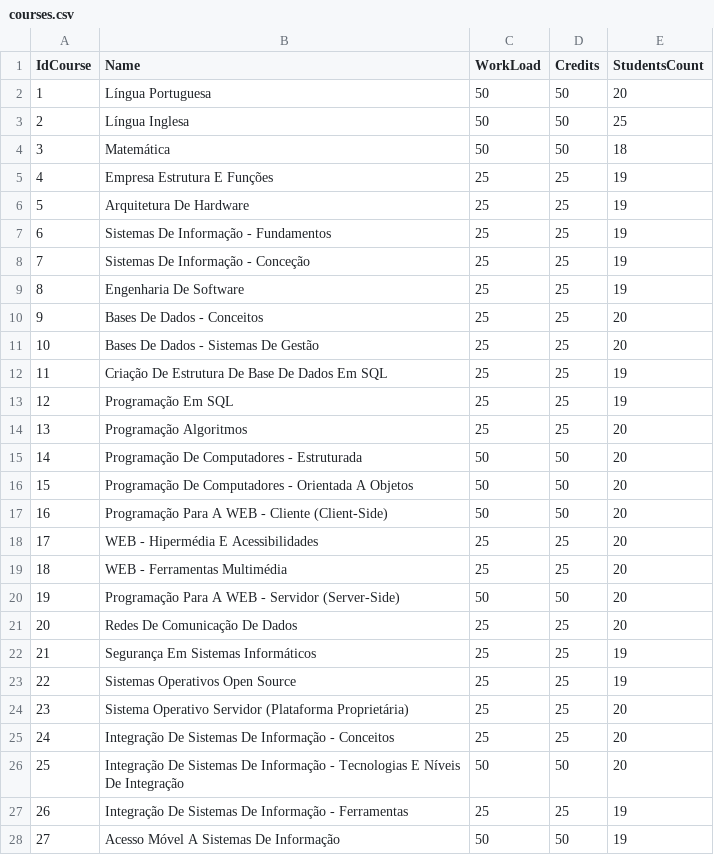
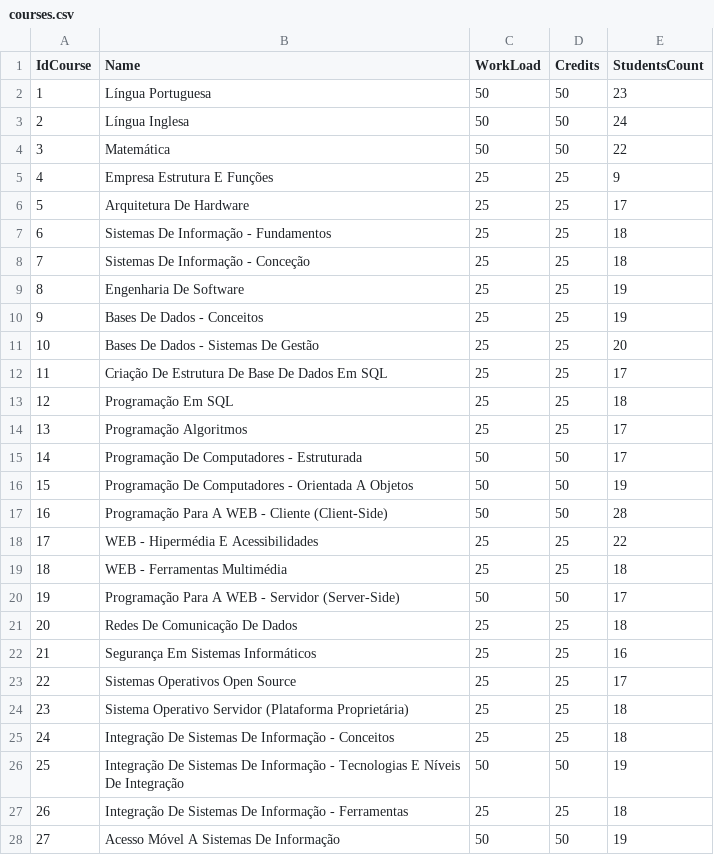
Before and after one commit to NunoVilhenaSantos/School-Project, a CSV file: School Project/bin/Debug/net7.0-windows/XFiles/courses.csv, drawn as a sheet; only a part is shown; the diff covers the shown part only.

```diff
--- a/School Project/bin/Debug/net7.0-windows/XFiles/courses.csv
+++ b/School Project/bin/Debug/net7.0-windows/XFiles/courses.csv
@@ -1,28 +1,28 @@
 IdCourse;Name;WorkLoad;Credits;StudentsCount
-1;Língua Portuguesa;50;50;20
-2;Língua Inglesa;50;50;25
-3;Matemática;50;50;18
-4;Empresa Estrutura E Funções;25;25;19
-5;Arquitetura De Hardware;25;25;19
-6;Sistemas De Informação - Fundamentos;25;25;19
-7;Sistemas De Informação - Conceção;25;25;19
+1;Língua Portuguesa;50;50;23
+2;Língua Inglesa;50;50;24
+3;Matemática;50;50;22
+4;Empresa Estrutura E Funções;25;25;9
+5;Arquitetura De Hardware;25;25;17
+6;Sistemas De Informação - Fundamentos;25;25;18
+7;Sistemas De Informação - Conceção;25;25;18
 8;Engenharia De Software;25;25;19
-9;Bases De Dados - Conceitos;25;25;20
+9;Bases De Dados - Conceitos;25;25;19
 10;Bases De Dados - Sistemas De Gestão;25;25;20
-11;Criação De Estrutura De Base De Dados Em SQL;25;25;19
-12;Programação Em SQL;25;25;19
-13;Programação Algoritmos;25;25;20
-14;Programação De Computadores - Estruturada;50;50;20
-15;Programação De Computadores - Orientada A Objetos;50;50;20
-16;Programação Para A WEB - Cliente (Client-Side);50;50;20
-17;WEB - Hipermédia E Acessibilidades;25;25;20
-18;WEB - Ferramentas Multimédia;25;25;20
-19;Programação Para A WEB - Servidor (Server-Side);50;50;20
-20;Redes De Comunicação De Dados;25;25;20
-21;Segurança Em Sistemas Informáticos;25;25;19
-22;Sistemas Operativos Open Source;25;25;19
-23;Sistema Operativo Servidor (Plataforma Proprietária);25;25;20
-24;Integração De Sistemas De Informação - Conceitos;25;25;20
-25;Integração De Sistemas De Informação - Tecnologias E Níveis De Integração;50;50;20
-26;Integração De Sistemas De Informação - Ferramentas;25;25;19
+11;Criação De Estrutura De Base De Dados Em SQL;25;25;17
+12;Programação Em SQL;25;25;18
+13;Programação Algoritmos;25;25;17
+14;Programação De Computadores - Estruturada;50;50;17
+15;Programação De Computadores - Orientada A Objetos;50;50;19
+16;Programação Para A WEB - Cliente (Client-Side);50;50;28
+17;WEB - Hipermédia E Acessibilidades;25;25;22
+18;WEB - Ferramentas Multimédia;25;25;18
+19;Programação Para A WEB - Servidor (Server-Side);50;50;17
+20;Redes De Comunicação De Dados;25;25;18
+21;Segurança Em Sistemas Informáticos;25;25;16
+22;Sistemas Operativos Open Source;25;25;17
+23;Sistema Operativo Servidor (Plataforma Proprietária);25;25;18
+24;Integração De Sistemas De Informação - Conceitos;25;25;18
+25;Integração De Sistemas De Informação - Tecnologias E Níveis De Integração;50;50;19
+26;Integração De Sistemas De Informação - Ferramentas;25;25;18
 27;Acesso Móvel A Sistemas De Informação;50;50;19
```
Also changed, not shown: 44 edited cells elsewhere in this file, School Project/bin/Debug/net7.0-windows/XFiles/EnrollmentsFile.csv, School Project/bin/Debug/net7.0-windows/XFiles/enrollments.csv, 33 other files.
